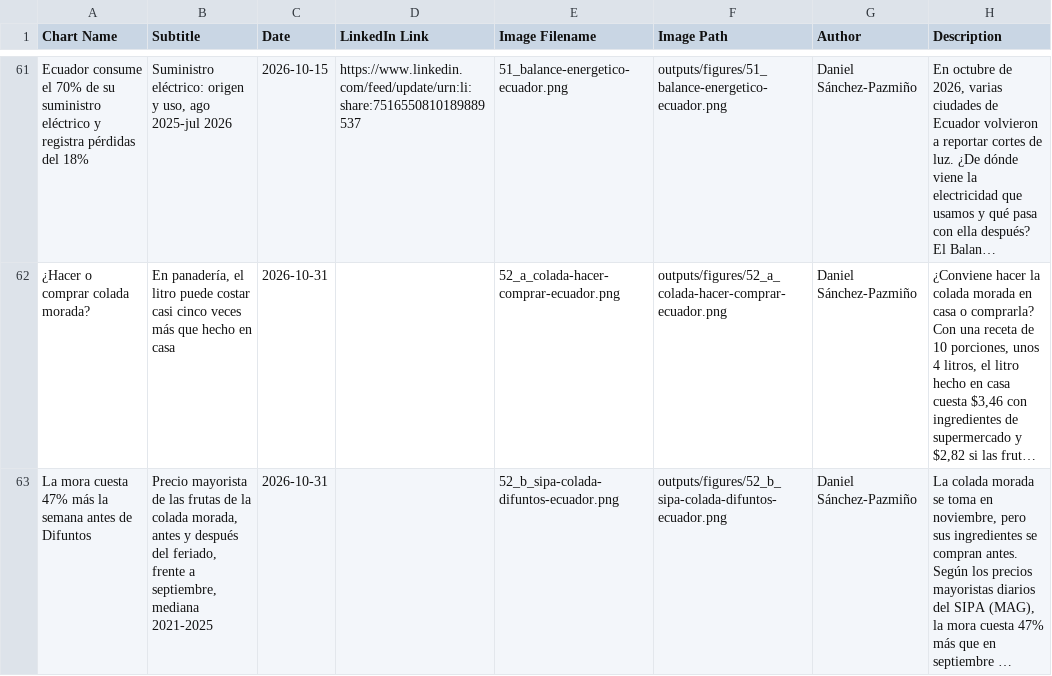
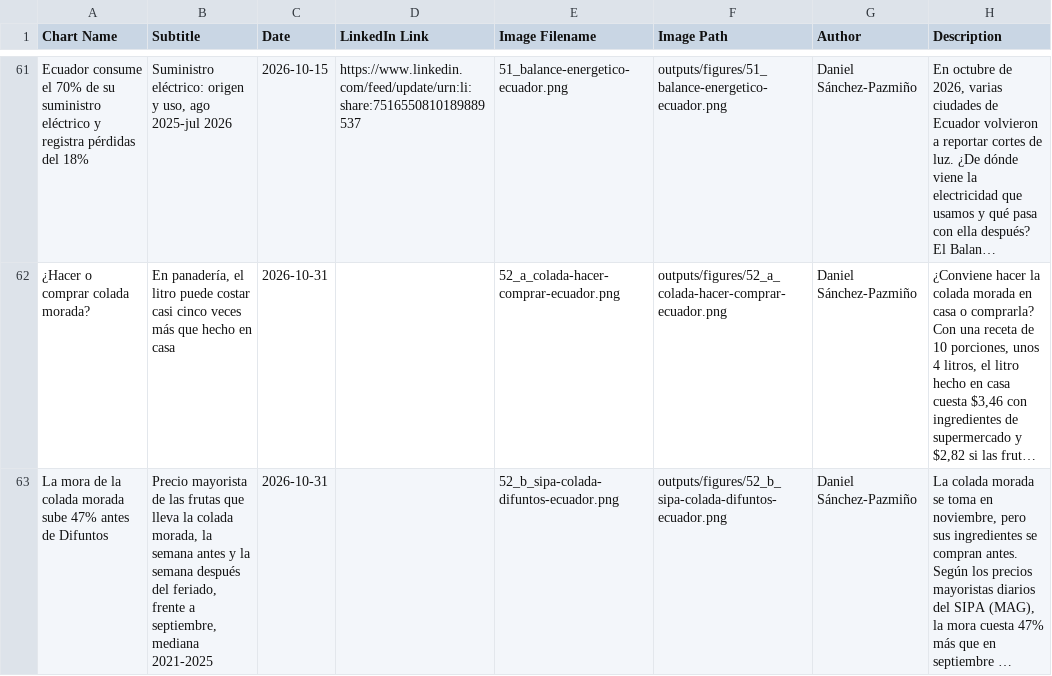
Before and after one commit to elquantificador/graficos-el-quantificador, a CSV file: outputs/chart_catalog/chart_catalog.csv, drawn as a sheet; only a part is shown, gaps mark what is left out; long unchanged cells end in …; the diff names each change by its address in the sheet, - before the commit and + after, or states it on an @@ line.

```diff
--- a/outputs/chart_catalog/chart_catalog.csv
+++ b/outputs/chart_catalog/chart_catalog.csv
-A63 (Chart Name): La mora cuesta 47% más la semana antes de…
+A63 (Chart Name): La mora de la colada morada sube 47% antes de…
-B63 (Subtitle): …las frutas de la colada morada, antes y después del…
+B63 (Subtitle): …las frutas que lleva la colada morada, la semana antes y la semana después del…
```
Also changed, not shown: data/raw/colada_morada/costo_litro_colada_2026_10.csv, 3 other files.
